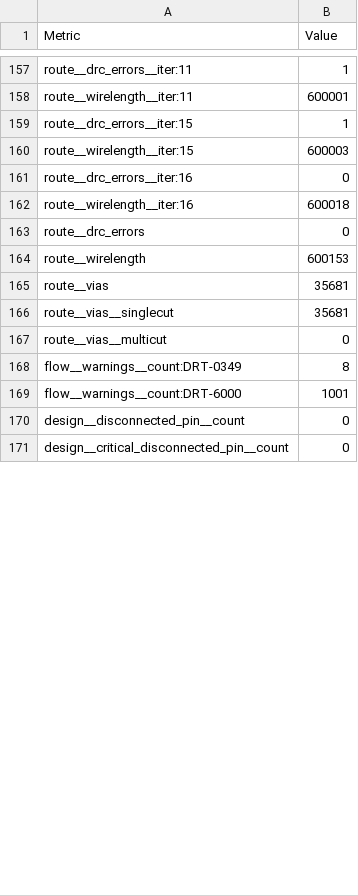
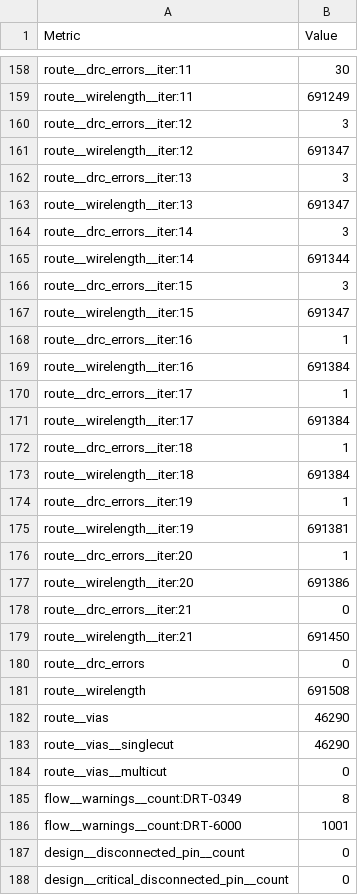
Before and after one commit to paulleeisme06/NoCNoC, a CSV file: librelane/hard_tile/metrics.csv, drawn as a sheet; only a part is shown, gaps mark what is left out; addresses are those after the commit; the diff covers the shown part only; the diff names each change by its address in the sheet, - before the commit and + after, or states it on an @@ line.

```diff
--- a/librelane/hard_tile/metrics.csv
+++ b/librelane/hard_tile/metrics.csv
-B158 (Value): 1
+B158 (Value): 30
-B159 (Value): 600001
+B159 (Value): 691249
+row 160: route__drc_errors__iter:12 | 3
+row 161: route__wirelength__iter:12 | 691347
+row 162: route__drc_errors__iter:13 | 3
+row 163: route__wirelength__iter:13 | 691347
+row 164: route__drc_errors__iter:14 | 3
+row 165: route__wirelength__iter:14 | 691344
-B166 (Value): 1
+B166 (Value): 3
-B167 (Value): 600003
+B167 (Value): 691347
-B168 (Value): 0
+B168 (Value): 1
-B169 (Value): 600018
+B169 (Value): 691384
+row 170: route__drc_errors__iter:17 | 1
+row 171: route__wirelength__iter:17 | 691384
+row 172: route__drc_errors__iter:18 | 1
+row 173: route__wirelength__iter:18 | 691384
+row 174: route__drc_errors__iter:19 | 1
+row 175: route__wirelength__iter:19 | 691381
+row 176: route__drc_errors__iter:20 | 1
+row 177: route__wirelength__iter:20 | 691386
+row 178: route__drc_errors__iter:21 | 0
+row 179: route__wirelength__iter:21 | 691450
-B181 (Value): 600153
+B181 (Value): 691508
-B182:B183 (Value): 35681
+B182:B183 (Value): 46290
```
Also changed, not shown: 2 added rows, 1 removed row and 151 edited cells elsewhere in this file, 38 other files.
